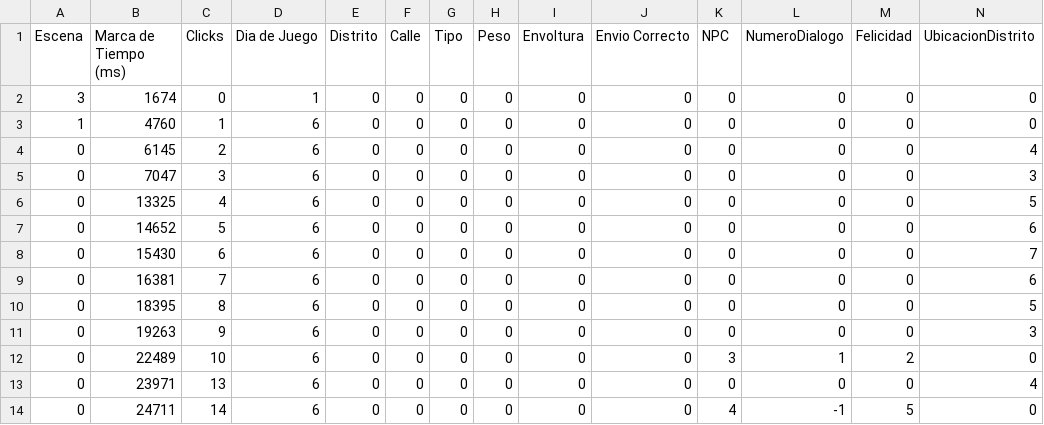
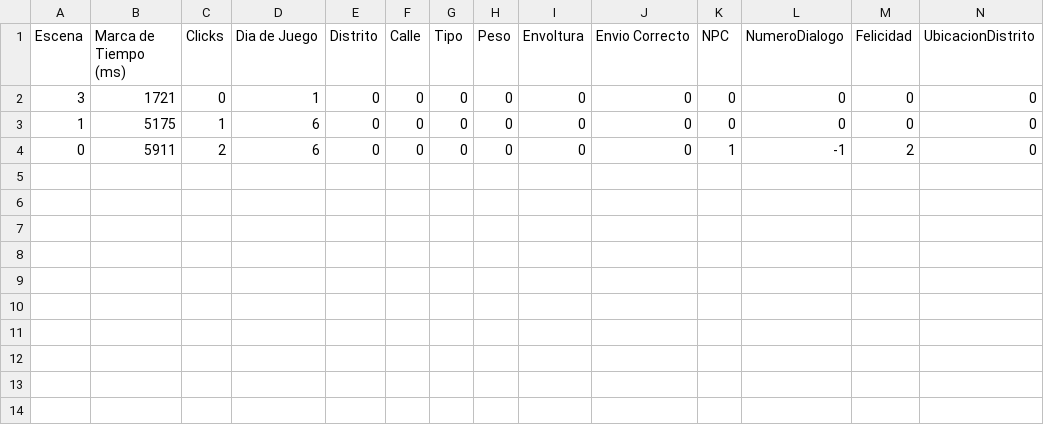
Before and after one commit to LuisEnriqueCabelloBlanco/MailToAtlantis, a CSV file: FuMonoStudios/Game/QAdata/myData.csv, drawn as a sheet.

```diff
--- a/FuMonoStudios/Game/QAdata/myData.csv
+++ b/FuMonoStudios/Game/QAdata/myData.csv
@@ -1,14 +1,4 @@
 Escena,"Marca de Tiempo (ms)",Clicks,"Dia de Juego",Distrito,Calle,Tipo,Peso,Envoltura,"Envio Correcto",NPC,NumeroDialogo,Felicidad,UbicacionDistrito
-3,1674,0,1,0,0,0,0,0,0,0,0,0,0
-1,4760,1,6,0,0,0,0,0,0,0,0,0,0
-0,6145,2,6,0,0,0,0,0,0,0,0,0,4
-0,7047,3,6,0,0,0,0,0,0,0,0,0,3
-0,13325,4,6,0,0,0,0,0,0,0,0,0,5
-0,14652,5,6,0,0,0,0,0,0,0,0,0,6
-0,15430,6,6,0,0,0,0,0,0,0,0,0,7
-0,16381,7,6,0,0,0,0,0,0,0,0,0,6
-0,18395,8,6,0,0,0,0,0,0,0,0,0,5
-0,19263,9,6,0,0,0,0,0,0,0,0,0,3
-0,22489,10,6,0,0,0,0,0,0,3,1,2,0
-0,23971,13,6,0,0,0,0,0,0,0,0,0,4
-0,24711,14,6,0,0,0,0,0,0,4,-1,5,0
+3,1721,0,1,0,0,0,0,0,0,0,0,0,0
+1,5175,1,6,0,0,0,0,0,0,0,0,0,0
+0,5911,2,6,0,0,0,0,0,0,1,-1,2,0
```
Also changed, not shown: 3 other files.
